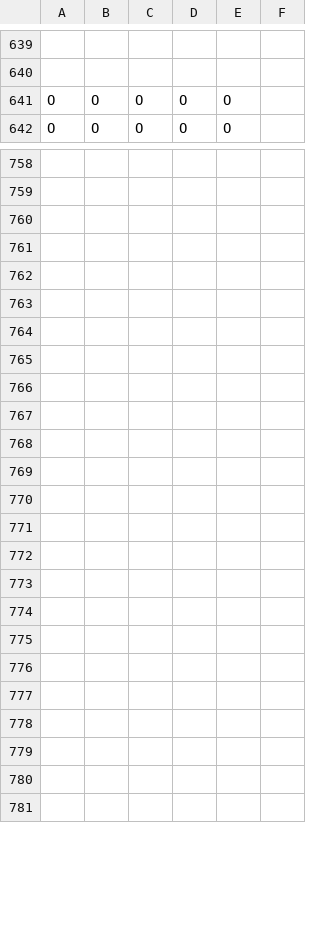
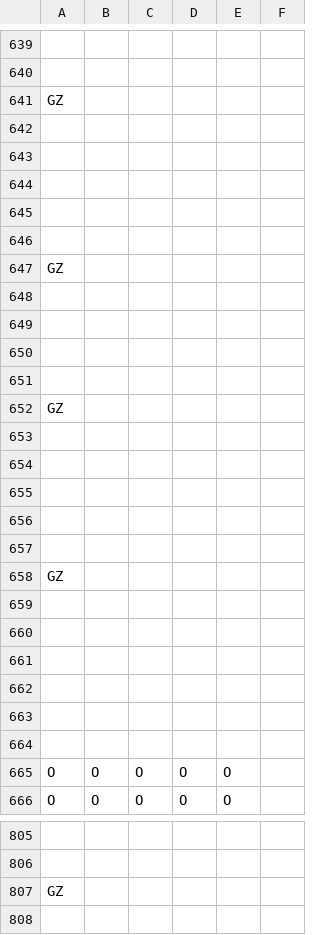
Before and after one commit to nakajima123456789/-break_accelerator, a CSV file: ブレイクアクセラレータR/ES Game Library/Content/オブジェクト配置.csv, drawn as a sheet; only a part is shown, gaps mark what is left out; the shorter side is filled out with more unchanged rows; the diff covers the shown part only; the diff names each change by its address in the sheet, - before the commit and + after, or states it on an @@ line.

```diff
--- a/ブレイクアクセラレータR/ES Game Library/Content/オブジェクト配置.csv
+++ b/ブレイクアクセラレータR/ES Game Library/Content/オブジェクト配置.csv
+row 641: GZ
+row 642: (empty)
+row 643: (empty)
+row 644: (empty)
+row 645: (empty)
+row 646: (empty)
+row 647: GZ
+row 648: (empty)
+row 649: (empty)
+row 650: (empty)
+row 651: (empty)
+row 652: GZ
+row 653: (empty)
+row 654: (empty)
+row 655: (empty)
+row 656: (empty)
+row 657: (empty)
+row 658: GZ
+row 659: (empty)
+row 660: (empty)
+row 661: (empty)
+row 662: (empty)
+row 663: (empty)
+row 664: (empty)
+row 807: GZ
```
Also changed, not shown: 142 added rows elsewhere in this file, 1 other file.
